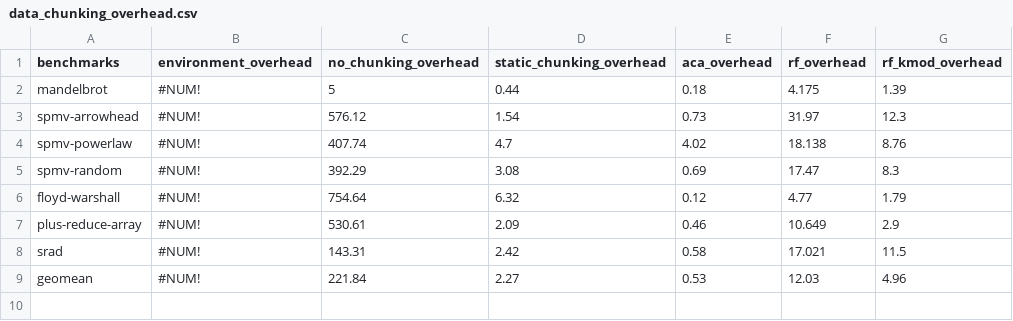
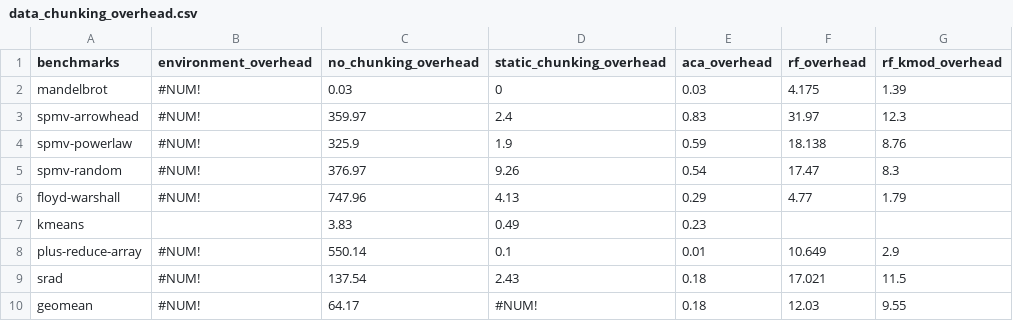
Before and after one commit to arcana-lab/heartbeatcompiler, a CSV file: evaluation/paper-plots/data_chunking_overhead.csv, drawn as a sheet.

```diff
--- a/evaluation/paper-plots/data_chunking_overhead.csv
+++ b/evaluation/paper-plots/data_chunking_overhead.csv
@@ -1,9 +1,10 @@
 benchmarks,environment_overhead,no_chunking_overhead,static_chunking_overhead,aca_overhead,rf_overhead,rf_kmod_overhead
-mandelbrot,#NUM!,5,0.44,0.18,4.175,1.39
-spmv-arrowhead,#NUM!,576.12,1.54,0.73,31.97,12.3
-spmv-powerlaw,#NUM!,407.74,4.7,4.02,18.138,8.76
-spmv-random,#NUM!,392.29,3.08,0.69,17.47,8.3
-floyd-warshall,#NUM!,754.64,6.32,0.12,4.77,1.79
-plus-reduce-array,#NUM!,530.61,2.09,0.46,10.649,2.9
-srad,#NUM!,143.31,2.42,0.58,17.021,11.5
-geomean,#NUM!,221.84,2.27,0.53,12.03,4.96
+mandelbrot,#NUM!,0.03,0,0.03,4.175,1.39
+spmv-arrowhead,#NUM!,359.97,2.4,0.83,31.97,12.3
+spmv-powerlaw,#NUM!,325.9,1.9,0.59,18.138,8.76
+spmv-random,#NUM!,376.97,9.26,0.54,17.47,8.3
+floyd-warshall,#NUM!,747.96,4.13,0.29,4.77,1.79
+kmeans,,3.83,0.49,0.23,,
+plus-reduce-array,#NUM!,550.14,0.1,0.01,10.649,2.9
+srad,#NUM!,137.54,2.43,0.18,17.021,11.5
+geomean,#NUM!,64.17,#NUM!,0.18,12.03,9.55
```
Also changed, not shown: evaluation/paper-plots/data_hbc_versions.csv, evaluation/paper-plots/data_heartbeat_detection.csv, 26 other files.
